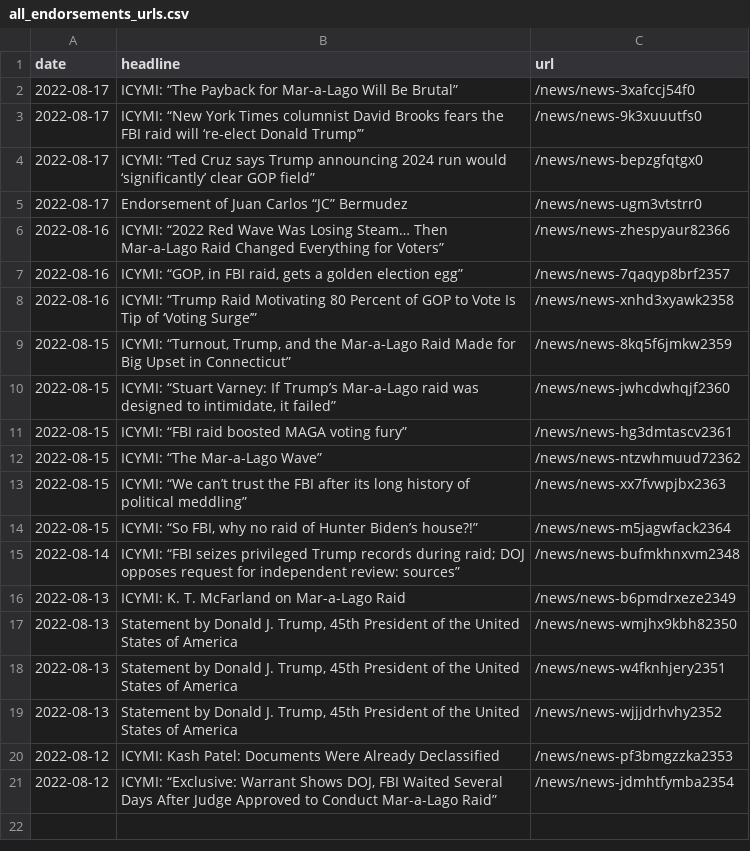
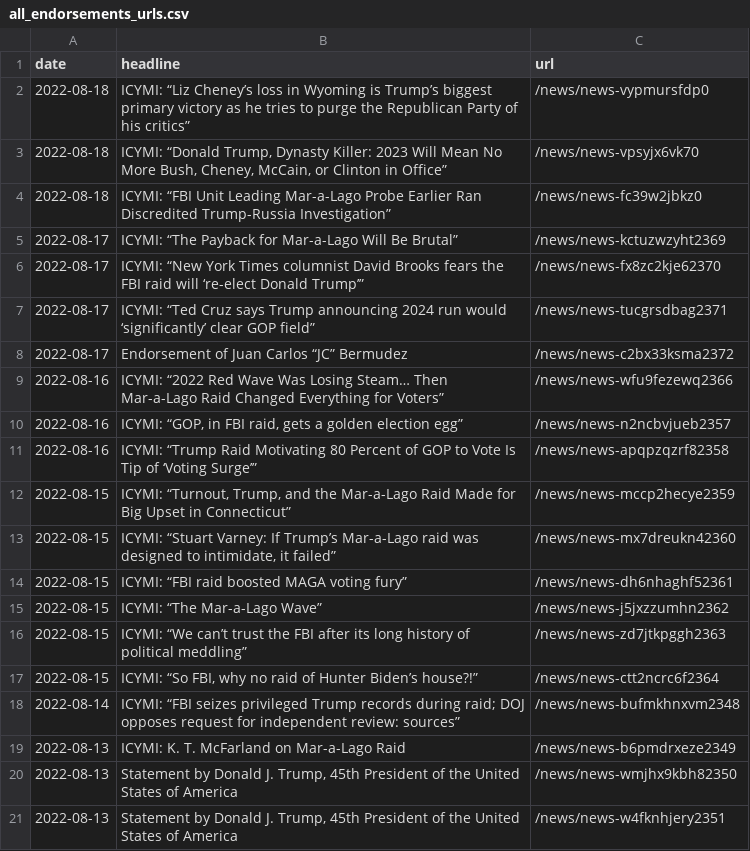
Before and after one commit to gridviz/trump-releases, a CSV file: data/all_endorsements_urls.csv, drawn as a sheet.

```diff
--- a/data/all_endorsements_urls.csv
+++ b/data/all_endorsements_urls.csv
@@ -1,15 +1,18 @@
 date,headline,url
-2022-08-17,ICYMI: “The Payback for Mar-a-Lago Will Be Brutal”,/news/news-3xafccj54f0
-2022-08-17,ICYMI: “New York Times columnist David Brooks fears the FBI raid will ‘re-elect Donald Trump’”,/news/news-9k3xuuutfs0
-2022-08-17,ICYMI: “Ted Cruz says Trump announcing 2024 run would ‘significantly’ clear GOP field”,/news/news-bepzgfqtgx0
-2022-08-17,Endorsement of Juan Carlos “JC” Bermudez,/news/news-ugm3vtstrr0
-2022-08-16,ICYMI: “2022 Red Wave Was Losing Steam… Then Mar-a-Lago Raid Changed Everything for Voters”,/news/news-zhespyaur82366
-2022-08-16,"ICYMI: “GOP, in FBI raid, gets a golden election egg”",/news/news-7qaqyp8brf2357
-2022-08-16,ICYMI: “Trump Raid Motivating 80 Percent of GOP to Vote Is Tip of ‘Voting Surge’”,/news/news-xnhd3xyawk2358
-2022-08-15,"ICYMI: “Turnout, Trump, and the Mar-a-Lago Raid Made for Big Upset in Connecticut”",/news/news-8kq5f6jmkw2359
-2022-08-15,"ICYMI: “Stuart Varney: If Trump’s Mar-a-Lago raid was designed to intimidate, it failed”",/news/news-jwhcdwhqjf2360
-2022-08-15,ICYMI: “FBI raid boosted MAGA voting fury”,/news/news-hg3dmtascv2361
-2022-08-15,ICYMI: “The Mar-a-Lago Wave”,/news/news-ntzwhmuud72362
-2022-08-15,ICYMI: “We can’t trust the FBI after its long history of political meddling”,/news/news-xx7fvwpjbx2363
-2022-08-15,"ICYMI: “So FBI, why no raid of Hunter Biden’s house?!”",/news/news-m5jagwfack2364
+2022-08-18,ICYMI: “Liz Cheney’s loss in Wyoming is Trump’s biggest primary victory as he tries to purge the Republican Party of his critics”,/news/news-vypmursfdp0
+2022-08-18,"ICYMI: “Donald Trump, Dynasty Killer: 2023 Will Mean No More Bush, Cheney, McCain, or Clinton in Office”",/news/news-vpsyjx6vk70
+2022-08-18,ICYMI: “FBI Unit Leading Mar-a-Lago Probe Earlier Ran Discredited Trump-Russia Investigation”,/news/news-fc39w2jbkz0
+2022-08-17,ICYMI: “The Payback for Mar-a-Lago Will Be Brutal”,/news/news-kctuzwzyht2369
+2022-08-17,ICYMI: “New York Times columnist David Brooks fears the FBI raid will ‘re-elect Donald Trump’”,/news/news-fx8zc2kje62370
+2022-08-17,ICYMI: “Ted Cruz says Trump announcing 2024 run would ‘significantly’ clear GOP field”,/news/news-tucgrsdbag2371
+2022-08-17,Endorsement of Juan Carlos “JC” Bermudez,/news/news-c2bx33ksma2372
+2022-08-16,ICYMI: “2022 Red Wave Was Losing Steam… Then Mar-a-Lago Raid Changed Everything for Voters”,/news/news-wfu9fezewq2366
+2022-08-16,"ICYMI: “GOP, in FBI raid, gets a golden election egg”",/news/news-n2ncbvjueb2357
+2022-08-16,ICYMI: “Trump Raid Motivating 80 Percent of GOP to Vote Is Tip of ‘Voting Surge’”,/news/news-apqpzqzrf82358
+2022-08-15,"ICYMI: “Turnout, Trump, and the Mar-a-Lago Raid Made for Big Upset in Connecticut”",/news/news-mccp2hecye2359
+2022-08-15,"ICYMI: “Stuart Varney: If Trump’s Mar-a-Lago raid was designed to intimidate, it failed”",/news/news-mx7dreukn42360
+2022-08-15,ICYMI: “FBI raid boosted MAGA voting fury”,/news/news-dh6nhaghf52361
+2022-08-15,ICYMI: “The Mar-a-Lago Wave”,/news/news-j5jxzzumhn2362
+2022-08-15,ICYMI: “We can’t trust the FBI after its long history of political meddling”,/news/news-zd7jtkpggh2363
+2022-08-15,"ICYMI: “So FBI, why no raid of Hunter Biden’s house?!”",/news/news-ctt2ncrc6f2364
 2022-08-14,ICYMI: “FBI seizes privileged Trump records during raid; DOJ opposes request for independent review: sources”,/news/news-bufmkhnxvm2348
@@ -18,4 +21 @@ date,headline,url
 2022-08-13,"Statement by Donald J. Trump, 45th President of the United States of America",/news/news-w4fknhjery2351
-2022-08-13,"Statement by Donald J. Trump, 45th President of the United States of America",/news/news-wjjjdrhvhy2352
-2022-08-12,ICYMI: Kash Patel: Documents Were Already Declassified,/news/news-pf3bmgzzka2353
-2022-08-12,"ICYMI: “Exclusive: Warrant Shows DOJ, FBI Waited Several Days After Judge Approved to Conduct Mar-a-Lago Raid”",/news/news-jdmhtfymba2354
```
Also changed, not shown: data/processed/all_press_releases_latest.csv, 1 other file.
